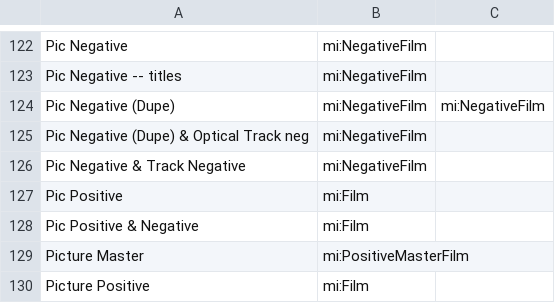
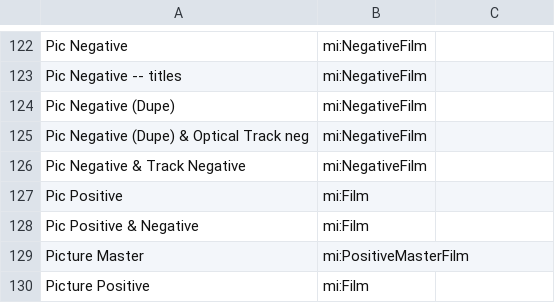
Before and after one commit to HLITS/LD4L_Film_Ontology, a CSV file: concordances/material_types.csv, drawn as a sheet; only a part is shown, gaps mark what is left out.

Commit message:
Remove extra column

```diff
--- a/concordances/material_types.csv
+++ b/concordances/material_types.csv
@@ -123,3 +123,3 @@ Pic Negative,mi:NegativeFilm
 Pic Negative -- titles,mi:NegativeFilm
-Pic Negative (Dupe),mi:NegativeFilm,mi:NegativeFilm
+Pic Negative (Dupe),mi:NegativeFilm
 Pic Negative (Dupe) & Optical Track neg,mi:NegativeFilm
```
